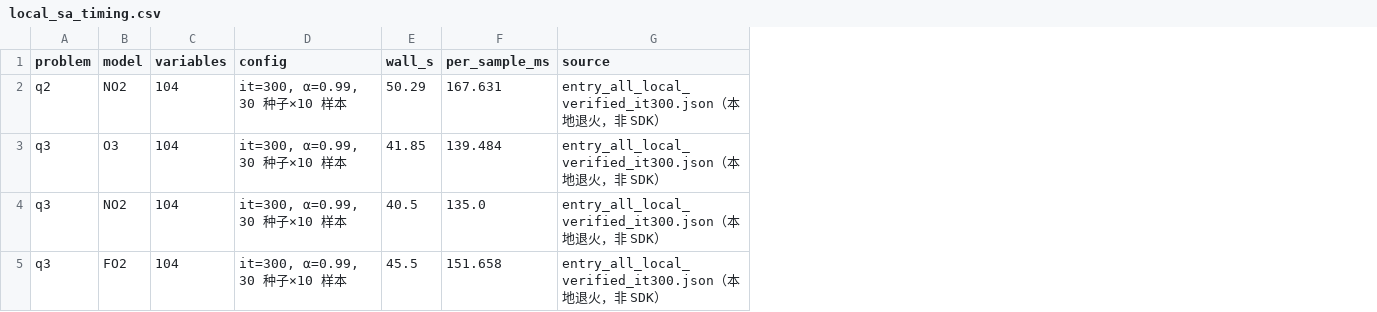
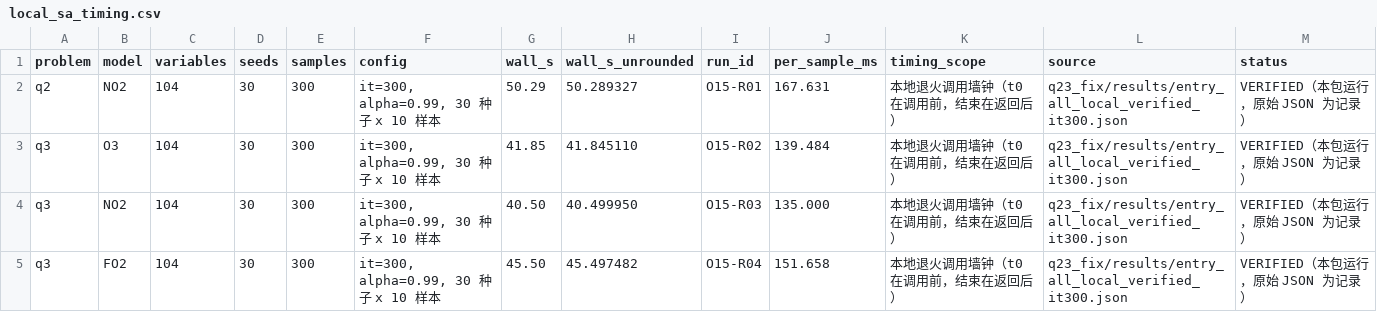
Before and after one commit to w4487997-a11y/APMCM-2026-Problem-D, a CSV file: handoff/q23_supplement/O15/local_sa_timing.csv, drawn as a sheet; addresses are those after the commit; the diff names each change by its address in the sheet, - before the commit and + after, or states it on an @@ line.

Commit message:
chore(supplement): add O15/local_sa_timing.csv

```diff
--- a/handoff/q23_supplement/O15/local_sa_timing.csv
+++ b/handoff/q23_supplement/O15/local_sa_timing.csv
+column D (seeds), rows 2-5: all 30
+column E (samples), rows 2-5: all 300
+column H (wall_s_unrounded), rows 2-5: 50.289327 | 41.845110 | 40.499950 | 45.497482
+column I (run_id), rows 2-5: O15-R01 | O15-R02 | O15-R03 | O15-R04
+column K (timing_scope), rows 2-5: all 本地退火调用墙钟（t0 在调用前，结束在返回后）
+column M (status), rows 2-5: all VERIFIED（本包运行，原始 JSON 为记录）
-F2:F5 (config): it=300, α=0.99, 30 种子×10 样本
+F2:F5 (config): it=300, alpha=0.99, 30 种子 x 10 样本
-L2:L5 (source): entry_all_local_verified_it300.json（本地退火，非 SDK）
+L2:L5 (source): q23_fix/results/entry_all_local_verified_it300.json
-G4 (wall_s): 40.5
+G4 (wall_s): 40.50
-J4 (per_sample_ms): 135.0
+J4 (per_sample_ms): 135.000
-G5 (wall_s): 45.5
+G5 (wall_s): 45.50
```
